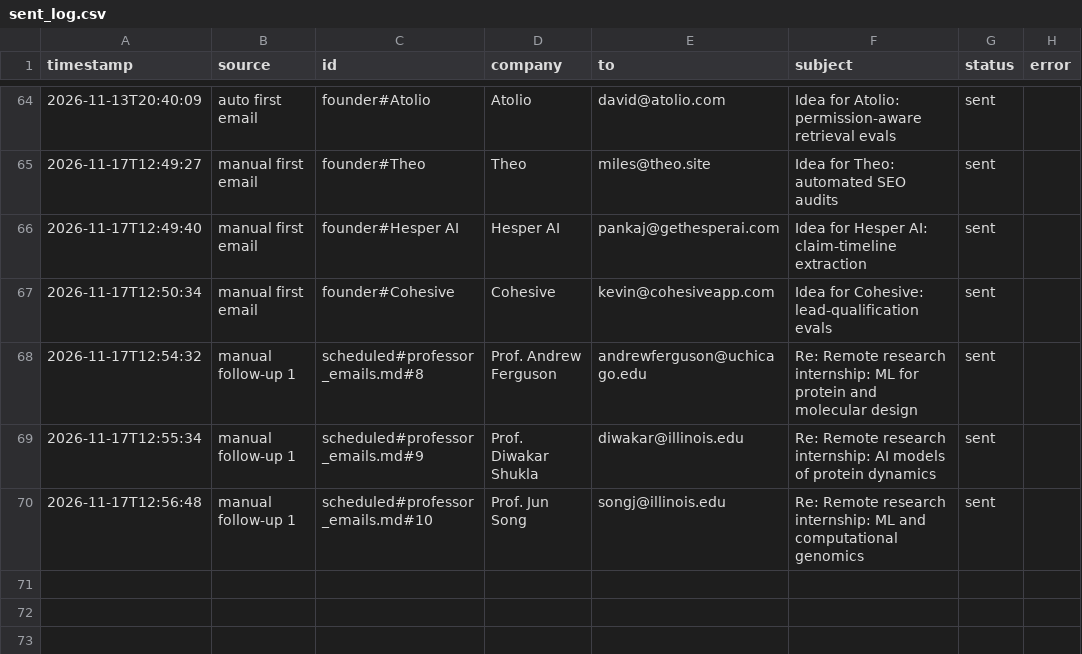
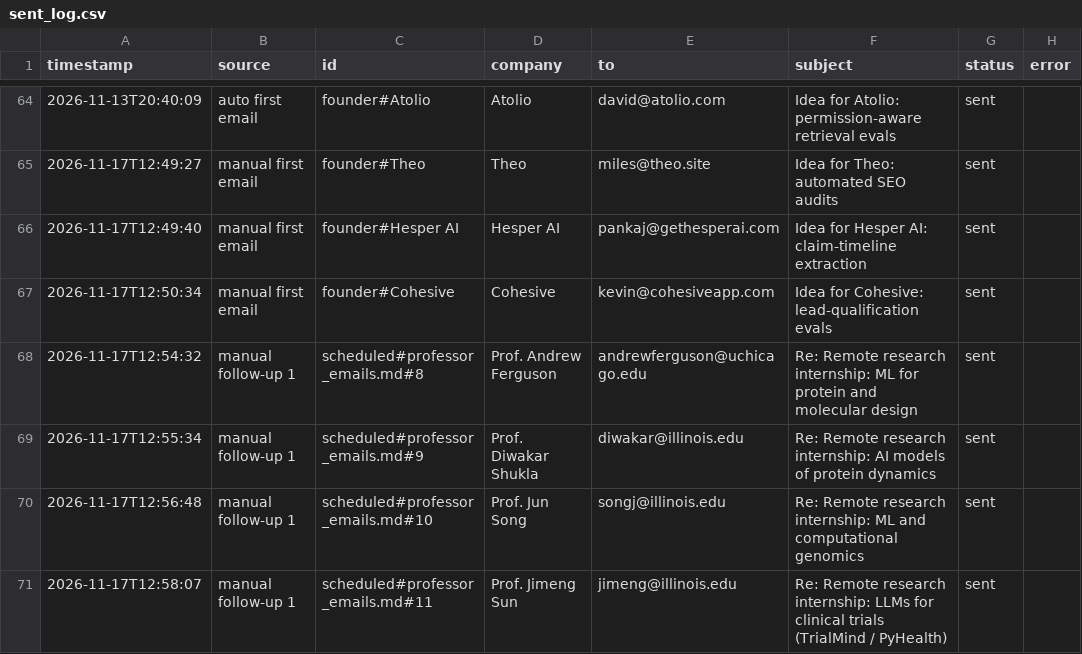
Before and after one commit to Anushre2005/auto-mail, a CSV file: sent_log.csv, drawn as a sheet; only a part is shown, gaps mark what is left out; the diff names each change by its address in the sheet, - before the commit and + after, or states it on an @@ line.

Commit message:
update from app

```diff
--- a/sent_log.csv
+++ b/sent_log.csv
+row 71: 2026-11-17T12:58:07 | manual follow-up 1 | scheduled#professor_emails.md#11 | Prof. Jimeng Sun | jimeng@illinois.edu | Re: Remote research internship: LLMs for clinical trials (TrialMind / PyHealth) | sent
```
